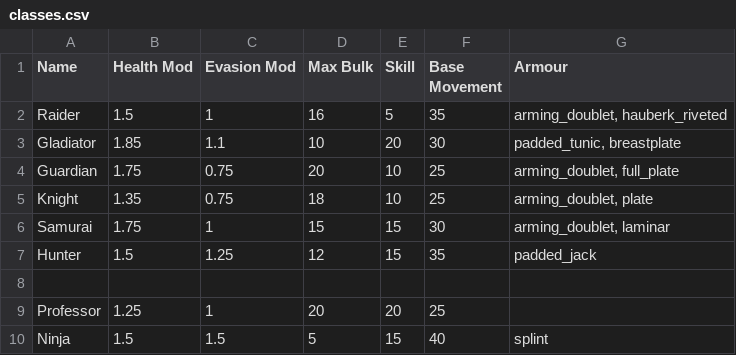
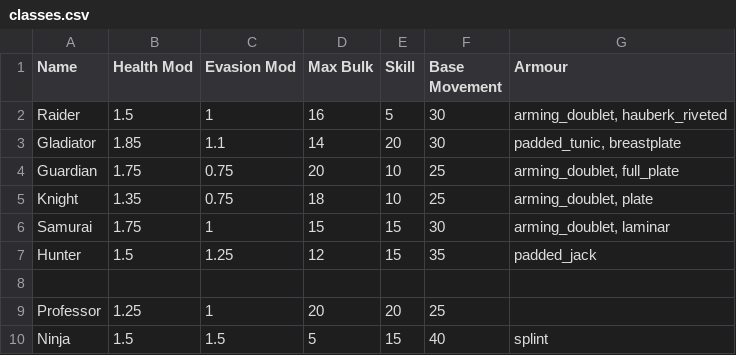
Before and after one commit to JJRAshton/Medieval-Adventure-Game, a CSV file: backend/resources/inputs/classes.csv, drawn as a sheet.

```diff
--- a/backend/resources/inputs/classes.csv
+++ b/backend/resources/inputs/classes.csv
@@ -1,4 +1,4 @@
 Name,Health Mod,Evasion Mod,Max Bulk,Skill,Base Movement,Armour
-Raider,1.5,1,16,5,35,"arming_doublet, hauberk_riveted"
-Gladiator,1.85,1.1,10,20,30,"padded_tunic, breastplate"
+Raider,1.5,1,16,5,30,"arming_doublet, hauberk_riveted"
+Gladiator,1.85,1.1,14,20,30,"padded_tunic, breastplate"
 Guardian,1.75,0.75,20,10,25,"arming_doublet, full_plate"
```
Also changed, not shown: backend/resources/inputs/armour.csv, 18 other files.
